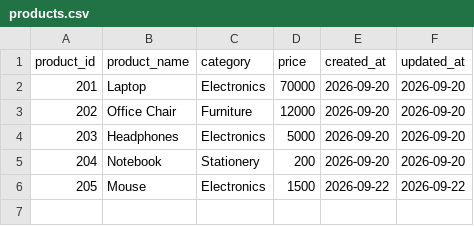
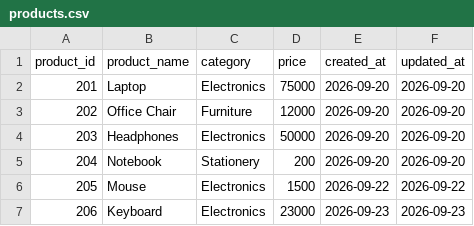
Before and after one commit to IN1734-Padmapriya/DBT_Training, a CSV file: seeds/products.csv, drawn as a sheet.

```diff
--- a/seeds/products.csv
+++ b/seeds/products.csv
@@ -1,6 +1,7 @@
 product_id,product_name,category,price,created_at,updated_at
-201,Laptop,Electronics,70000,2026-09-20,2026-09-20
+201,Laptop,Electronics,75000,2026-09-20,2026-09-20
 202,Office Chair,Furniture,12000,2026-09-20,2026-09-20
-203,Headphones,Electronics,5000,2026-09-20,2026-09-20
+203,Headphones,Electronics,50000,2026-09-20,2026-09-20
 204,Notebook,Stationery,200,2026-09-20,2026-09-20
 205,Mouse,Electronics,1500,2026-09-22,2026-09-22
+206,Keyboard,Electronics,23000,2026-09-23,2026-09-23
```
Also changed, not shown: 2 other files.
